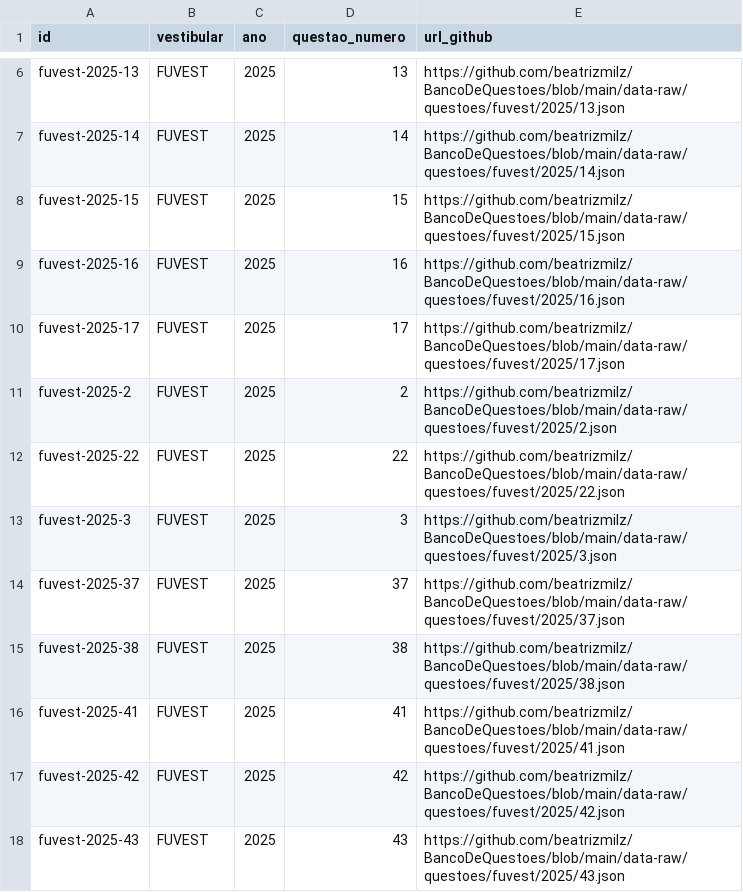
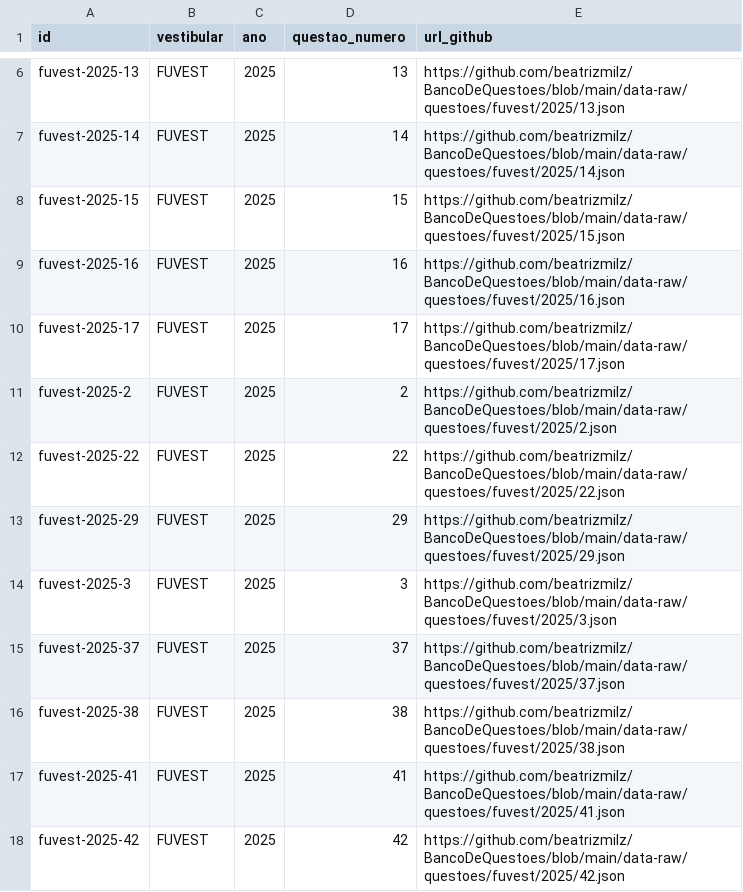
Before and after one commit to beatrizmilz/BancoDeQuestoes, a CSV file: data-raw/questoes_para_validar.csv, drawn as a sheet; only a part is shown, gaps mark what is left out; the shorter side is filled out with more unchanged rows.

```diff
--- a/data-raw/questoes_para_validar.csv
+++ b/data-raw/questoes_para_validar.csv
@@ -12,2 +12,3 @@ fuvest-2025-2,FUVEST,2025,2,https://github.com/beatrizmilz/BancoDeQuestoes/blob/
 fuvest-2025-22,FUVEST,2025,22,https://github.com/beatrizmilz/BancoDeQuestoes/blob/main/data-raw/questoes/fuvest/2025/22.json
+fuvest-2025-29,FUVEST,2025,29,https://github.com/beatrizmilz/BancoDeQuestoes/blob/main/data-raw/questoes/fuvest/2025/29.json
 fuvest-2025-3,FUVEST,2025,3,https://github.com/beatrizmilz/BancoDeQuestoes/blob/main/data-raw/questoes/fuvest/2025/3.json
```
Also changed, not shown: 2 other files.
